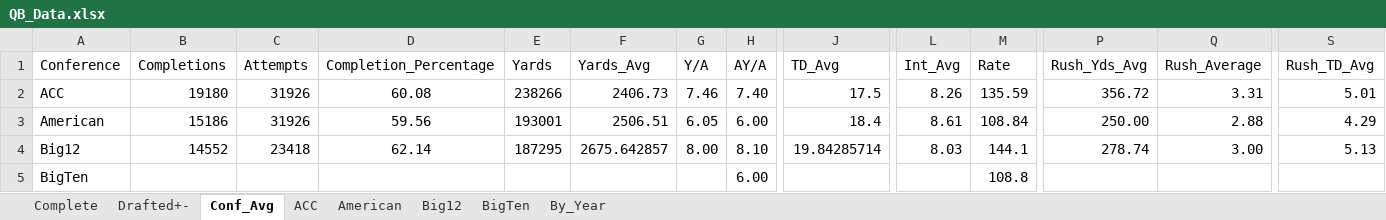
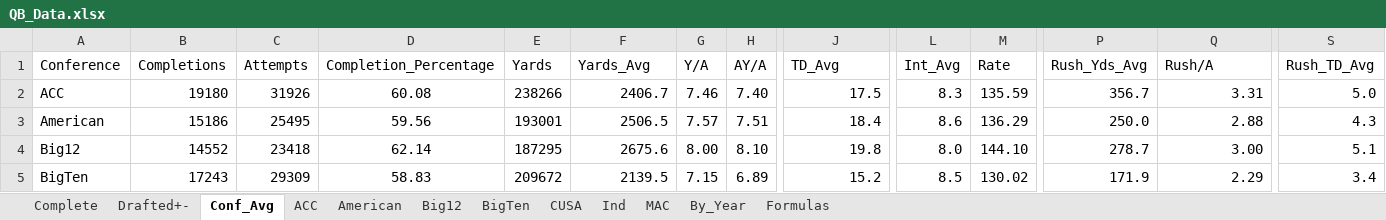
Before and after one commit to jrgood119/NFL_QB_Data, an Excel workbook: QB_Data.xlsx, sheet Conf_Avg, drawn as a sheet; only a part is shown, gaps mark what is left out; values as stored, in another font and other column widths than the file's, no borders; the diff covers the shown part only; the diff names each change by its address in the sheet, - before the commit and + after, or states it on an @@ line.

Commit message:
Added BigTen, CUSA, Ind, MAC data

```diff
--- a/QB_Data.xlsx (sheet Conf_Avg)
+++ b/QB_Data.xlsx (sheet Conf_Avg)
+sheet tab: CUSA
+sheet tab: Ind
+sheet tab: MAC
+sheet tab: Formulas
-Q1: Rush_Average
+Q1: Rush/A
-F2 (Yards_Avg): 2406.73
+F2 (Yards_Avg): 2406.7
-L2 (Int_Avg): 8.26
+L2 (Int_Avg): 8.3
-P2 (Rush_Yds_Avg): 356.72
+P2 (Rush_Yds_Avg): 356.7
-S2 (Rush_TD_Avg): 5.01
+S2 (Rush_TD_Avg): 5.0
-C3 (Attempts): 31926
+C3 (Attempts): 25495
-F3 (Yards_Avg): 2506.51
+F3 (Yards_Avg): 2506.5
-G3 (Y/A): 6.05
+G3 (Y/A): 7.57
-H3 (AY/A): 6.00
+H3 (AY/A): 7.51
-L3 (Int_Avg): 8.61
+L3 (Int_Avg): 8.6
-M3 (Rate): 108.84
+M3 (Rate): 136.29
-P3 (Rush_Yds_Avg): 250.00
+P3 (Rush_Yds_Avg): 250.0
-S3 (Rush_TD_Avg): 4.29
+S3 (Rush_TD_Avg): 4.3
-F4 (Yards_Avg): 2675.642857
+F4 (Yards_Avg): 2675.6
-J4 (TD_Avg): 19.84285714
+J4 (TD_Avg): 19.8
-L4 (Int_Avg): 8.03
+L4 (Int_Avg): 8.0
-M4 (Rate): 144.1
+M4 (Rate): 144.10
-P4 (Rush_Yds_Avg): 278.74
+P4 (Rush_Yds_Avg): 278.7
-S4 (Rush_TD_Avg): 5.13
+S4 (Rush_TD_Avg): 5.1
-B5 (Completions): (empty)
+B5 (Completions): 17243
-C5 (Attempts): (empty)
+C5 (Attempts): 29309
-D5 (Completion_Percentage): (empty)
+D5 (Completion_Percentage): 58.83
-E5 (Yards): (empty)
+E5 (Yards): 209672
-F5 (Yards_Avg): (empty)
+F5 (Yards_Avg): 2139.5
-G5 (Y/A): (empty)
+G5 (Y/A): 7.15
-H5 (AY/A): 6.00
+H5 (AY/A): 6.89
-J5 (TD_Avg): (empty)
+J5 (TD_Avg): 15.2
-L5 (Int_Avg): (empty)
+L5 (Int_Avg): 8.5
-M5 (Rate): 108.8
+M5 (Rate): 130.02
-P5 (Rush_Yds_Avg): (empty)
+P5 (Rush_Yds_Avg): 171.9
-Q5 (Rush/A): (empty)
+Q5 (Rush/A): 2.29
-S5 (Rush_TD_Avg): (empty)
+S5 (Rush_TD_Avg): 3.4
```
Also changed, not shown: 3 added rows, 2 removed rows and 26 edited cells elsewhere in this sheet, sheet By_Year, sheet BigTen, sheet ACC, sheet American, sheet Drafted+-, formulas that keep their value.
